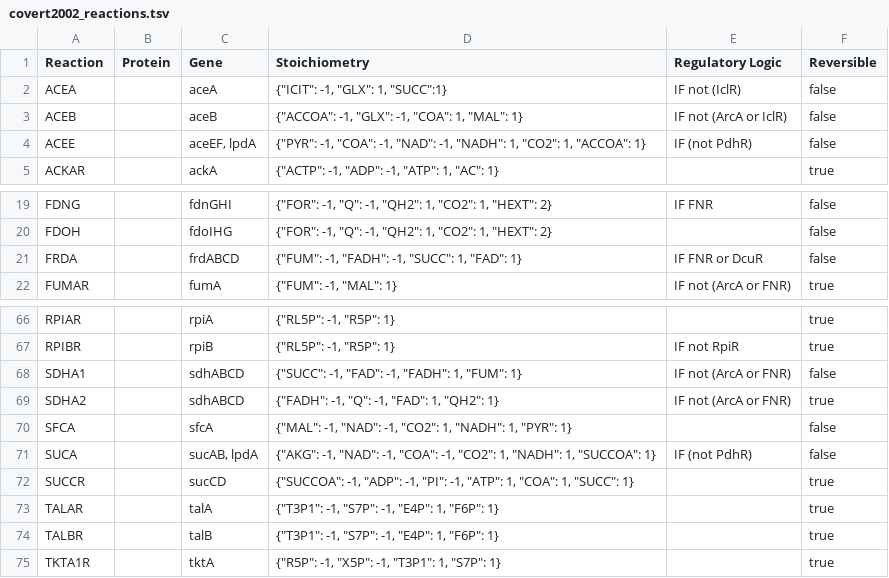
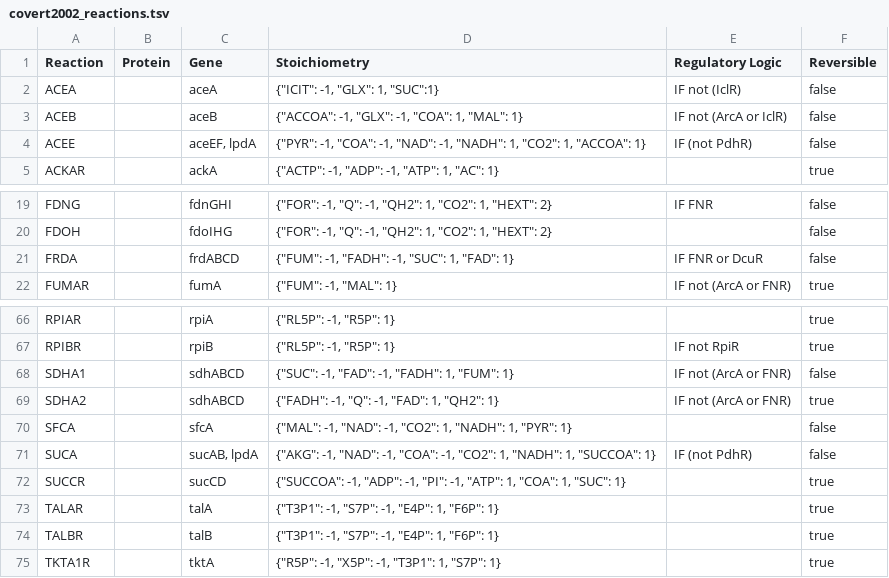
Before and after one commit to hongzhonglu/vivarium, a TSV file: lens/data/flat/covert2002_reactions.tsv, drawn as a sheet; only a part is shown, gaps mark what is left out.

```diff
--- a/lens/data/flat/covert2002_reactions.tsv
+++ b/lens/data/flat/covert2002_reactions.tsv
@@ -1,3 +1,3 @@
 "Reaction"	"Protein"	"Gene"	"Stoichiometry"	"Regulatory Logic"	"Reversible"
-"ACEA"		"aceA"	{"ICIT": -1, "GLX": 1, "SUCC":1}	"IF not (IclR)"	false
+"ACEA"		"aceA"	{"ICIT": -1, "GLX": 1, "SUC":1}	"IF not (IclR)"	false
 "ACEB"		"aceB"	{"ACCOA": -1, "GLX": -1, "COA": 1, "MAL": 1}	"IF not (ArcA or IclR)"	false
@@ -20,3 +20,3 @@
 "FDOH"		"fdoIHG"	{"FOR": -1, "Q": -1, "QH2": 1, "CO2": 1, "HEXT": 2}		false
-"FRDA"		"frdABCD"	{"FUM": -1, "FADH": -1, "SUCC": 1, "FAD": 1}	"IF FNR or DcuR"	false
+"FRDA"		"frdABCD"	{"FUM": -1, "FADH": -1, "SUC": 1, "FAD": 1}	"IF FNR or DcuR"	false
 "FUMAR"		"fumA"	{"FUM": -1, "MAL": 1}	"IF not (ArcA or FNR)"	true
@@ -67,3 +67,3 @@
 "RPIBR"		"rpiB"	{"RL5P": -1, "R5P": 1}	"IF not RpiR"	true
-"SDHA1"		"sdhABCD"	{"SUCC": -1, "FAD": -1, "FADH": 1, "FUM": 1}	"IF not (ArcA or FNR)"	false
+"SDHA1"		"sdhABCD"	{"SUC": -1, "FAD": -1, "FADH": 1, "FUM": 1}	"IF not (ArcA or FNR)"	false
 "SDHA2"		"sdhABCD"	{"FADH": -1, "Q": -1, "FAD": 1, "QH2": 1}	"IF not (ArcA or FNR)"	true
@@ -71,3 +71,3 @@
 "SUCA"		"sucAB, lpdA"	{"AKG": -1, "NAD": -1, "COA": -1, "CO2": 1, "NADH": 1, "SUCCOA": 1}	"IF (not PdhR)"	false
-"SUCCR"		"sucCD"	{"SUCCOA": -1, "ADP": -1, "PI": -1, "ATP": 1, "COA": 1, "SUCC": 1}		true
+"SUCCR"		"sucCD"	{"SUCCOA": -1, "ADP": -1, "PI": -1, "ATP": 1, "COA": 1, "SUC": 1}		true
 "TALAR"		"talA"	{"T3P1": -1, "S7P": -1, "E4P": 1, "F6P": 1}		true
```
Also changed, not shown: lens/data/flat/covert2002_transport.tsv, 3 other files.
